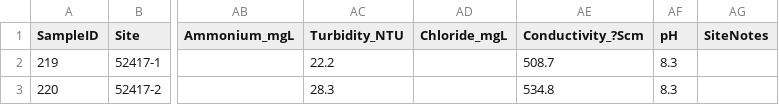
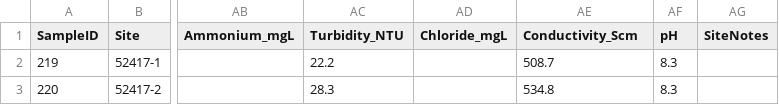
Before and after one commit to cfwahl/public-proj_topeka_shiner_occurance, a CSV file: data_fmt/tksn_env_fws_isu.csv, drawn as a sheet; only a part is shown, gaps mark what is left out; the diff names each change by its address in the sheet, - before the commit and + after, or states it on an @@ line.

Commit message:
changed files names, updated script, cleaned up code

```diff
--- a/data_fmt/tksn_env_fws_isu.csv
+++ b/data_fmt/tksn_env_fws_isu.csv
-AE1: Conductivity_?Scm
+AE1: Conductivity_Scm
```
Also changed, not shown: 32 other files.
